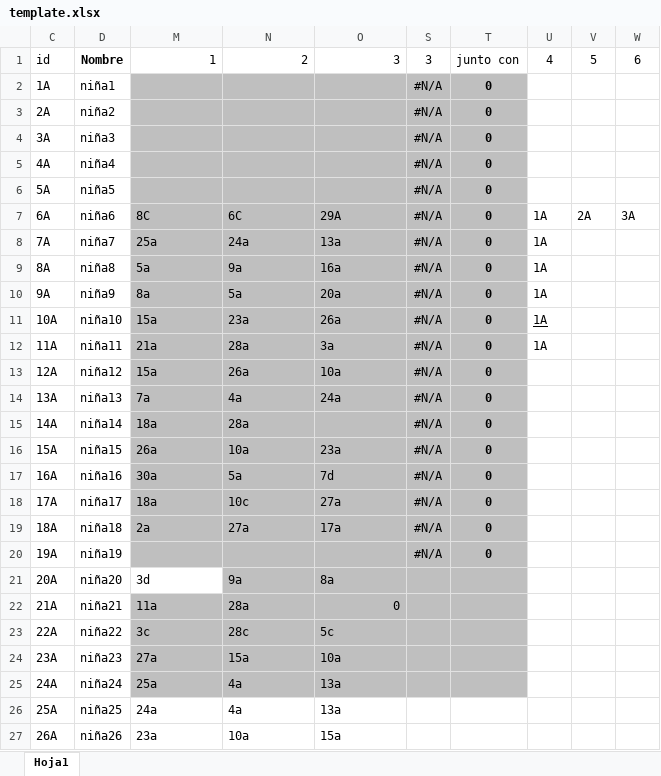
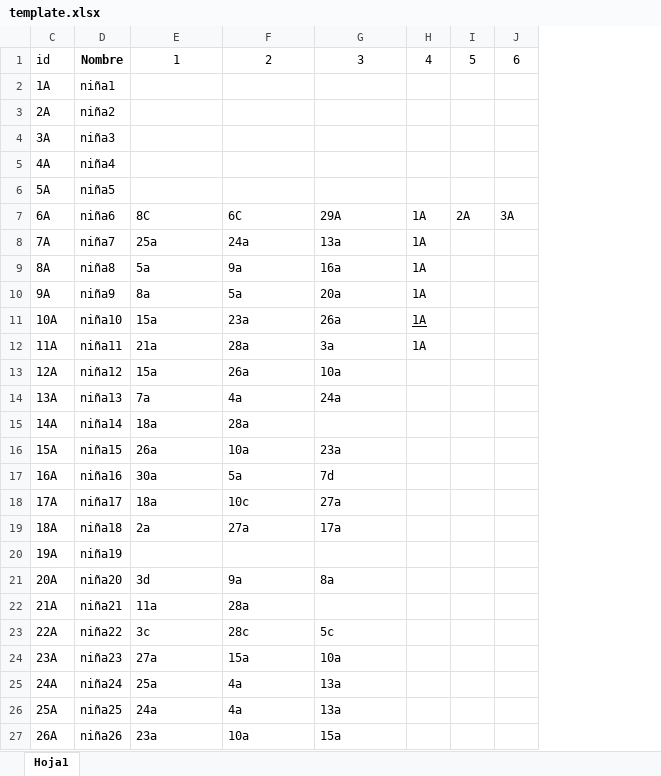
Before and after one commit to Joacodef/GeneradorSociogramas, an Excel workbook: template.xlsx, sheet Hoja1, drawn as a sheet; only a part is shown; values as stored, in another font and other column widths than the file's, no borders; conditional formats not drawn; removed rows and columns are numbered as before the commit, all else as after; the diff names each change by its address in the sheet, - before the commit and + after, or states it on an @@ line.

```diff
--- a/template.xlsx (sheet Hoja1)
+++ b/template.xlsx (sheet Hoja1)
-column S, rows 1-20: 3 | #N/A | #N/A | #N/A | #N/A | #N/A | #N/A | #N/A | #N/A | #N/A | #N/A | #N/A | #N/A | #N/A | #N/A | #N/A | #N/A | #N/A | #N/A | #N/A
-column T, rows 1-20: junto con | 0 | 0 | 0 | 0 | 0 | 0 | 0 | 0 | 0 | 0 | 0 | 0 | 0 | 0 | 0 | 0 | 0 | 0 | 0
-E1:G1 alignment: right
+E1:G1 alignment: center
-E2:G20 fill: #BFBFBF
+E2:G20 fill: none
-F21:G21 fill: #BFBFBF
+F21:G21 fill: none
-E22:G25 fill: #BFBFBF
+E22:G25 fill: none
-G22: 0
+G22: (empty)
```
Also changed, not shown: hidden cells, 3 other files.
